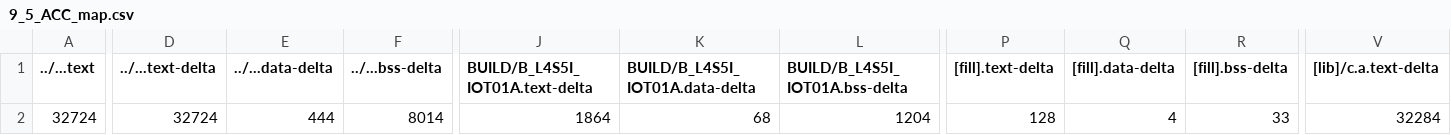
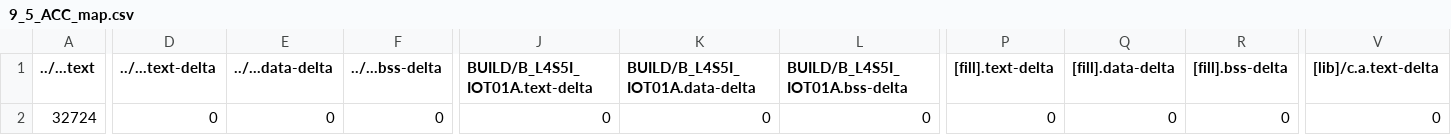
Before and after one commit to chenceen/mbed09, a CSV file: 9_5_ACC/BUILD/B_L4S5I_IOT01A/GCC_ARM/9_5_ACC_map.csv, drawn as a sheet; only a part is shown, gaps mark what is left out; the diff covers the shown part only; the diff names each change by its address in the sheet, - before the commit and + after, or states it on an @@ line.

```diff
--- a/9_5_ACC/BUILD/B_L4S5I_IOT01A/GCC_ARM/9_5_ACC_map.csv
+++ b/9_5_ACC/BUILD/B_L4S5I_IOT01A/GCC_ARM/9_5_ACC_map.csv
-D2 (../...text-delta): 32724
+D2 (../...text-delta): 0
-E2 (../...data-delta): 444
+E2 (../...data-delta): 0
-F2 (../...bss-delta): 8014
+F2 (../...bss-delta): 0
-J2 (BUILD/B_L4S5I_IOT01A.text-delta): 1864
+J2 (BUILD/B_L4S5I_IOT01A.text-delta): 0
-K2 (BUILD/B_L4S5I_IOT01A.data-delta): 68
+K2 (BUILD/B_L4S5I_IOT01A.data-delta): 0
-L2 (BUILD/B_L4S5I_IOT01A.bss-delta): 1204
+L2 (BUILD/B_L4S5I_IOT01A.bss-delta): 0
-P2 ([fill].text-delta): 128
+P2 ([fill].text-delta): 0
-Q2 ([fill].data-delta): 4
+Q2 ([fill].data-delta): 0
-R2 ([fill].bss-delta): 33
+R2 ([fill].bss-delta): 0
-V2 ([lib]/c.a.text-delta): 32284
+V2 ([lib]/c.a.text-delta): 0
```
Also changed, not shown: 6 edited cells elsewhere in this file, 4 other files.
